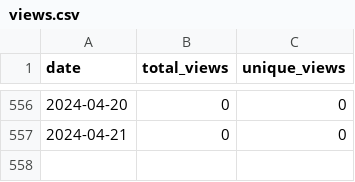
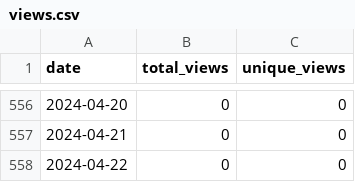
Before and after one commit to merrymitch/COMP5350, a CSV file: .traffic/views.csv, drawn as a sheet; only a part is shown, gaps mark what is left out.

```diff
--- a/.traffic/views.csv
+++ b/.traffic/views.csv
@@ -557 +557,2 @@ date,total_views,unique_views
 2024-04-21,0,0
+2024-04-22,0,0
```
Also changed, not shown: .traffic/clones.csv, 3 other files.
